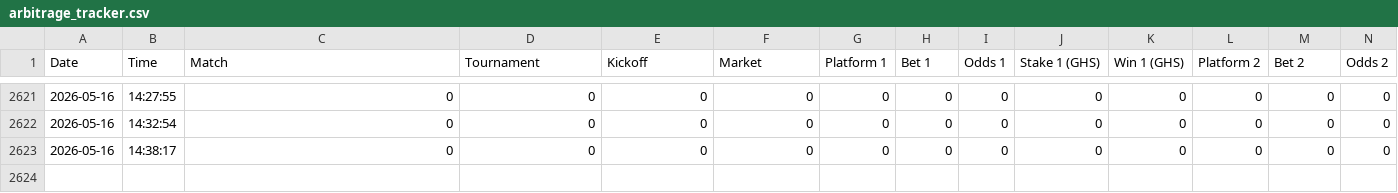
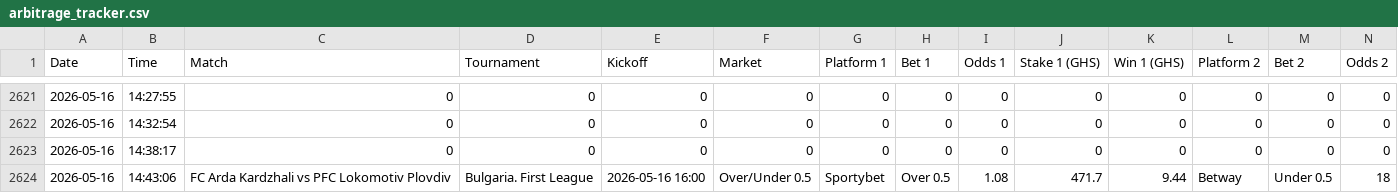
Before and after one commit to ErasmusDuah/ghanaian-odds-market-inefficiency-analysis-system, a CSV file: data/arbitrage_tracker.csv, drawn as a sheet; only a part is shown, gaps mark what is left out; rows hold the shown columns only; the diff names each change by its address in the sheet, - before the commit and + after, or states it on an @@ line.

Commit message:
Auto-update arbitrage tracker

```diff
--- a/data/arbitrage_tracker.csv
+++ b/data/arbitrage_tracker.csv
+row 2624: 2026-05-16 | 14:43:06 | FC Arda Kardzhali vs PFC Lokomotiv Plovdiv | Bulgaria. First League | 2026-05-16 16:00 | Over/Under 0.5 | Sportybet | Over 0.5 | 1.08 | 471.7 | 9.44 | Betway | Under 0.5 | 18
```
